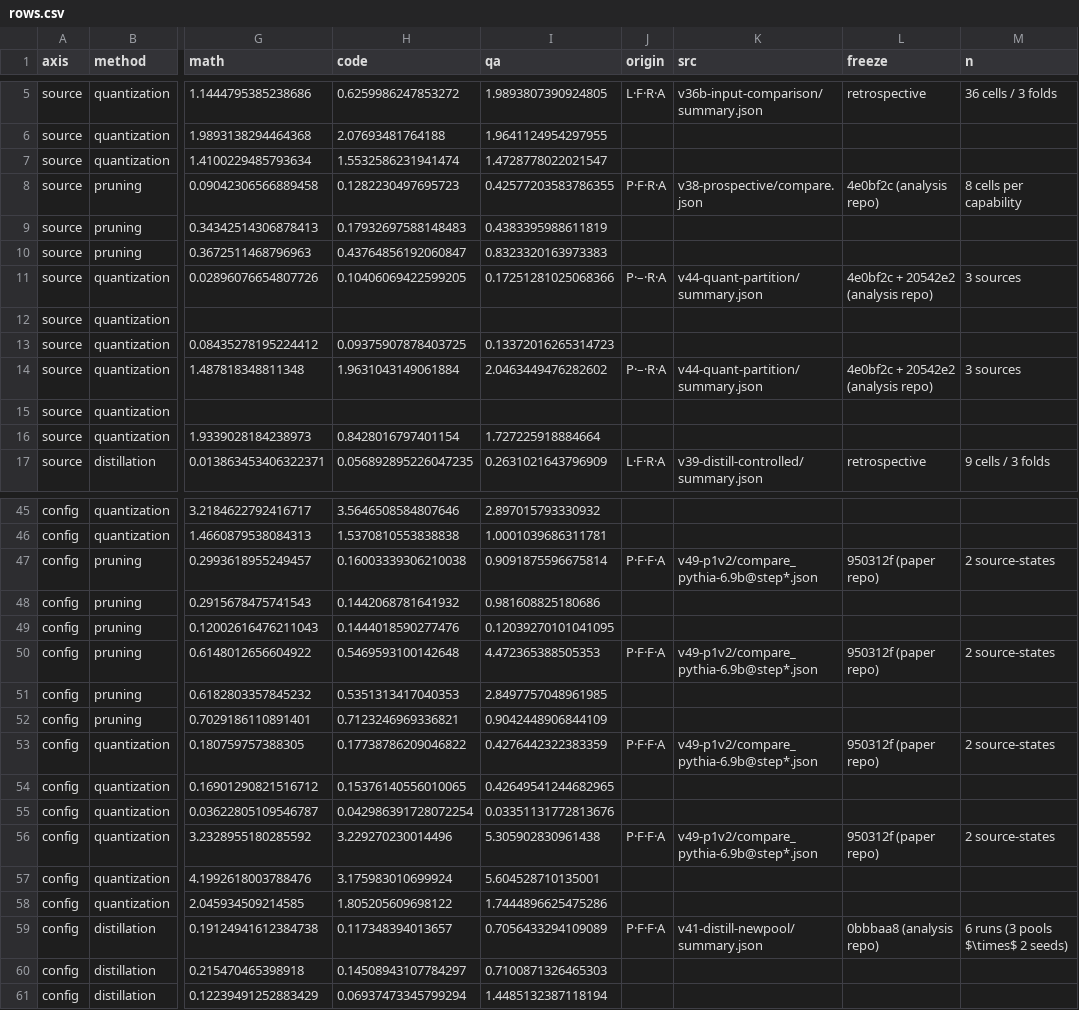
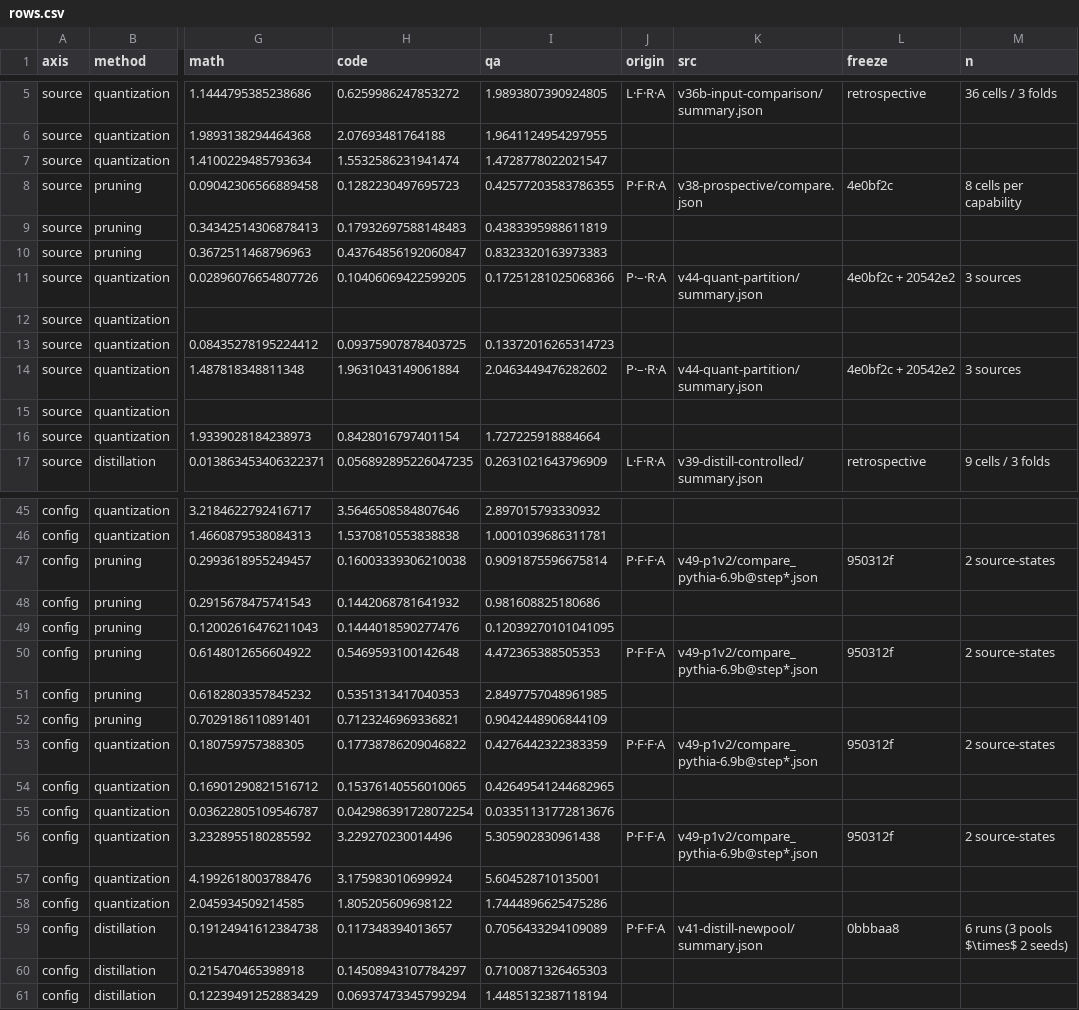
Before and after one commit to XueqiC/ICLR27_scaling_down, a CSV file: data_mirror/v52-prediction-tables/rows.csv, drawn as a sheet; only a part is shown, gaps mark what is left out; the diff covers the shown part only; the diff names each change by its address in the sheet, - before the commit and + after, or states it on an @@ line.

```diff
--- a/data_mirror/v52-prediction-tables/rows.csv
+++ b/data_mirror/v52-prediction-tables/rows.csv
-L8 (freeze): 4e0bf2c (analysis repo)
+L8 (freeze): 4e0bf2c
-L11 (freeze): 4e0bf2c + 20542e2 (analysis repo)
+L11 (freeze): 4e0bf2c + 20542e2
-L14 (freeze): 4e0bf2c + 20542e2 (analysis repo)
+L14 (freeze): 4e0bf2c + 20542e2
-L47 (freeze): 950312f (paper repo)
+L47 (freeze): 950312f
-L50 (freeze): 950312f (paper repo)
+L50 (freeze): 950312f
-L53 (freeze): 950312f (paper repo)
+L53 (freeze): 950312f
-L56 (freeze): 950312f (paper repo)
+L56 (freeze): 950312f
-L59 (freeze): 0bbbaa8 (analysis repo)
+L59 (freeze): 0bbbaa8
```
Also changed, not shown: 9 edited cells elsewhere in this file, 5 other files.
